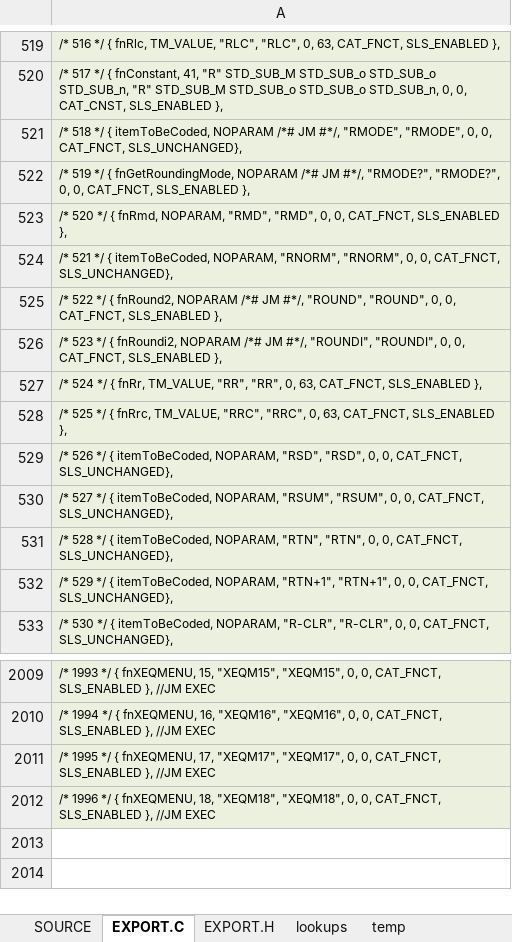
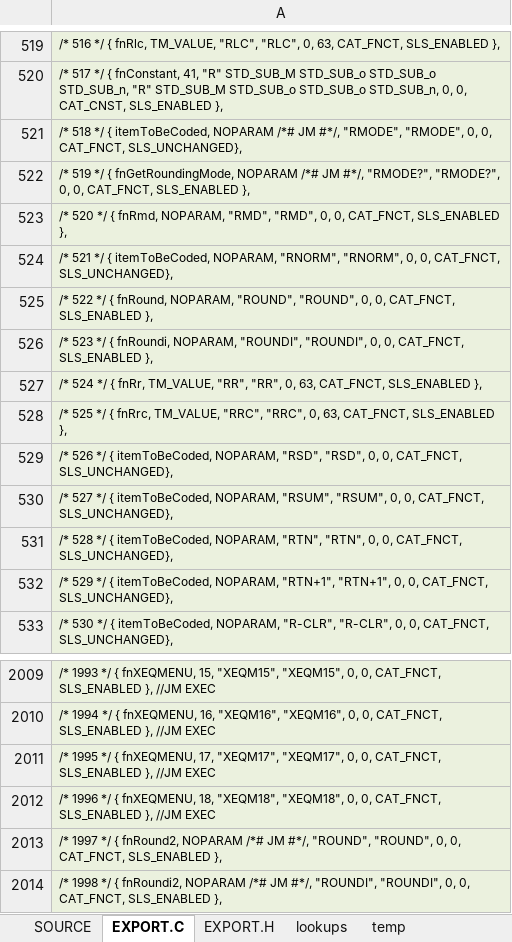
Before and after one commit to semi-simple/C43-mirror, an Excel workbook: src/items.xlsx, sheet EXPORT.C, drawn as a sheet; only a part is shown, gaps mark what is left out; values as stored, in another font and other column widths than the file's, no borders; the diff names each change by its address in the sheet, - before the commit and + after, or states it on an @@ line.

Commit message:
Fix Items & TestSuite for Roundi; Fix USER mode keyboard refresh; Testing FLGS clear screen problem

```diff
--- a/src/items.xlsx (sheet EXPORT.C)
+++ b/src/items.xlsx (sheet EXPORT.C)
-A525: …*/ { fnRound2, NOPARAM /*# JM #*/, "ROUND", "ROUND",…
+A525: …*/ { fnRound, NOPARAM, "ROUND", "ROUND",…
-A526: …*/ { fnRoundi2, NOPARAM /*# JM #*/, "ROUNDI", "ROUNDI",…
+A526: …*/ { fnRoundi, NOPARAM, "ROUNDI", "ROUNDI",…
+row 2013: /* 1997 */ { fnRound2, NOPARAM /*# JM #*/, "ROUND", "ROUND", 0, 0, CAT_FNCT, SLS_ENABLED },
+row 2014: /* 1998 */ { fnRoundi2, NOPARAM /*# JM #*/, "ROUNDI", "ROUNDI", 0, 0, CAT_FNCT, SLS_ENABLED },
```
Also changed, not shown: sheet SOURCE, sheet EXPORT.H, 14 other files.
